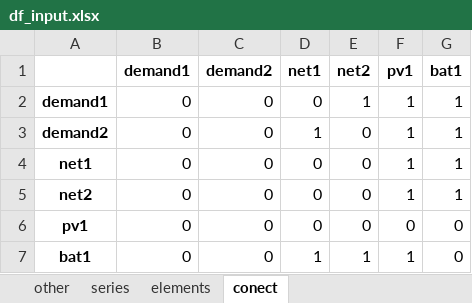
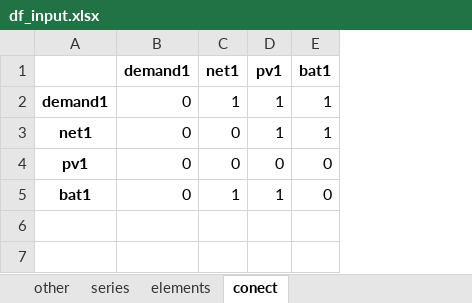
Before and after one commit to christianLeomil/masterthesis, an Excel workbook: input/df_input.xlsx, sheet conect, drawn as a sheet; values as stored, in another font and other column widths than the file's, no borders; removed rows and columns are numbered as before the commit, all else as after; the diff names each change by its address in the sheet, - before the commit and + after, or states it on an @@ line.

```diff
--- a/input/df_input.xlsx (sheet conect)
+++ b/input/df_input.xlsx (sheet conect)
-column C (demand2), row 2: 0; row 4: 0; rows 6-7: 0 | 0
-column E (net2), row 2: 1; row 4: 0; rows 6-7: 0 | 1
-C2 (net1): 0
+C2 (net1): 1
-row 3: demand2 | 0 | 0 | 1 | 0 | 1 | 1
-row 5: net2 | 0 | 0 | 0 | 0 | 1 | 1
```
Also changed, not shown: sheet other, sheet elements, output/df_aux.xlsx, output/df_conect.xlsx, 5 other files.
